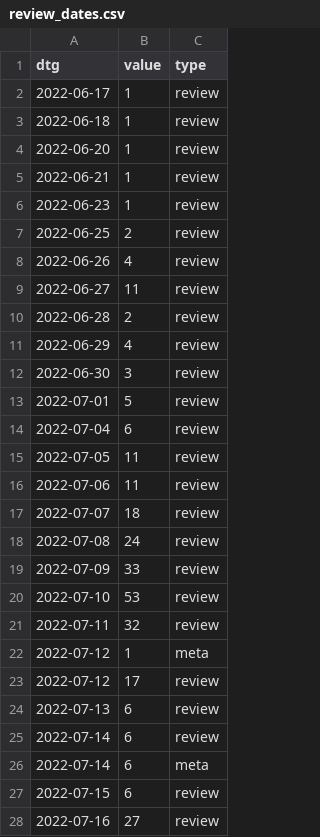
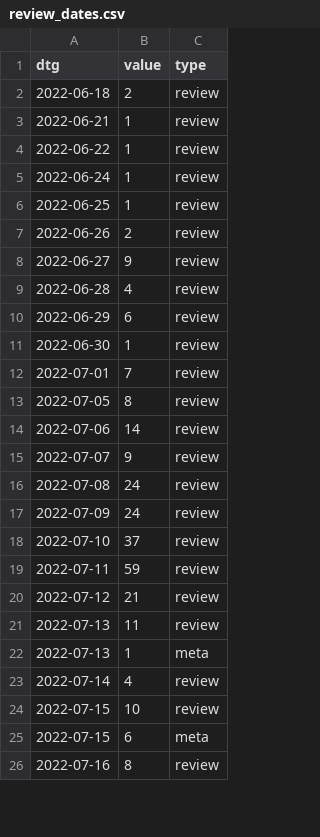
Before and after one commit to acl-org/arr-health, a CSV file: iterations/2022/june/review_dates.csv, drawn as a sheet; only a part is shown; the diff covers the shown part only.

```diff
--- a/iterations/2022/june/review_dates.csv
+++ b/iterations/2022/june/review_dates.csv
@@ -1,28 +1,26 @@
 dtg,value,type
-2022-06-17,1,review
-2022-06-18,1,review
-2022-06-20,1,review
+2022-06-18,2,review
 2022-06-21,1,review
-2022-06-23,1,review
-2022-06-25,2,review
-2022-06-26,4,review
-2022-06-27,11,review
-2022-06-28,2,review
-2022-06-29,4,review
-2022-06-30,3,review
-2022-07-01,5,review
-2022-07-04,6,review
-2022-07-05,11,review
-2022-07-06,11,review
-2022-07-07,18,review
+2022-06-22,1,review
+2022-06-24,1,review
+2022-06-25,1,review
+2022-06-26,2,review
+2022-06-27,9,review
+2022-06-28,4,review
+2022-06-29,6,review
+2022-06-30,1,review
+2022-07-01,7,review
+2022-07-05,8,review
+2022-07-06,14,review
+2022-07-07,9,review
 2022-07-08,24,review
-2022-07-09,33,review
-2022-07-10,53,review
-2022-07-11,32,review
-2022-07-12,1,meta
-2022-07-12,17,review
-2022-07-13,6,review
-2022-07-14,6,review
-2022-07-14,6,meta
-2022-07-15,6,review
-2022-07-16,27,review
+2022-07-09,24,review
+2022-07-10,37,review
+2022-07-11,59,review
+2022-07-12,21,review
+2022-07-13,11,review
+2022-07-13,1,meta
+2022-07-14,4,review
+2022-07-15,10,review
+2022-07-15,6,meta
+2022-07-16,8,review
```
Also changed, not shown: 31 added rows, 6 removed rows and 25 edited cells elsewhere in this file, iterations/2022/april/review_dates.csv, iterations/2022/february/review_dates.csv, 27 other files.
